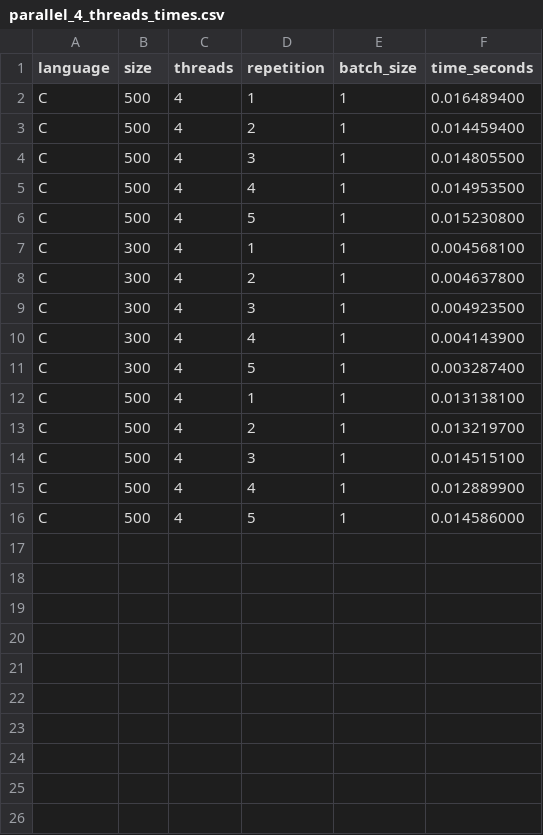
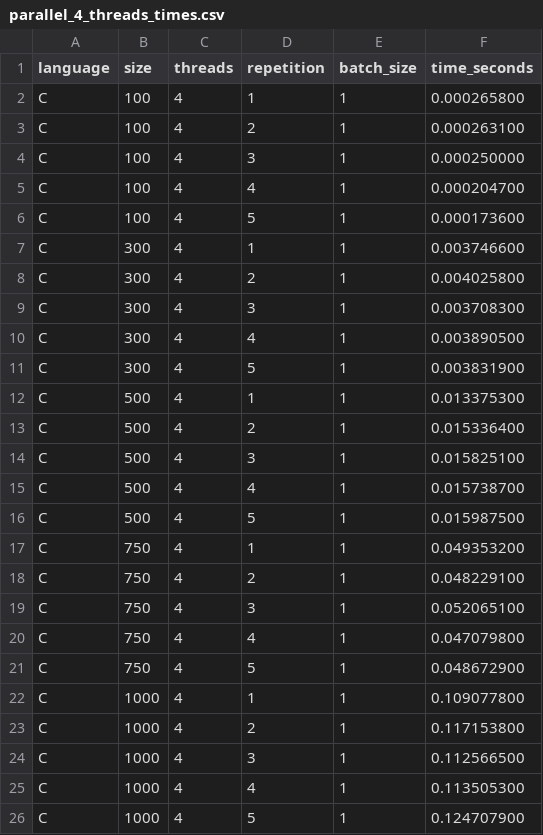
Before and after one commit to saracarri/matrix_multiplication, a CSV file: assignment3/results/parallel_4_threads_times.csv, drawn as a sheet.

Commit message:
Add parallel benchmark results and process memory measurements

```diff
--- a/assignment3/results/parallel_4_threads_times.csv
+++ b/assignment3/results/parallel_4_threads_times.csv
@@ -1,16 +1,26 @@
 language,size,threads,repetition,batch_size,time_seconds
-C,500,4,1,1,0.016489400
-C,500,4,2,1,0.014459400
-C,500,4,3,1,0.014805500
-C,500,4,4,1,0.014953500
-C,500,4,5,1,0.015230800
-C,300,4,1,1,0.004568100
-C,300,4,2,1,0.004637800
-C,300,4,3,1,0.004923500
-C,300,4,4,1,0.004143900
-C,300,4,5,1,0.003287400
-C,500,4,1,1,0.013138100
-C,500,4,2,1,0.013219700
-C,500,4,3,1,0.014515100
-C,500,4,4,1,0.012889900
-C,500,4,5,1,0.014586000
+C,100,4,1,1,0.000265800
+C,100,4,2,1,0.000263100
+C,100,4,3,1,0.000250000
+C,100,4,4,1,0.000204700
+C,100,4,5,1,0.000173600
+C,300,4,1,1,0.003746600
+C,300,4,2,1,0.004025800
+C,300,4,3,1,0.003708300
+C,300,4,4,1,0.003890500
+C,300,4,5,1,0.003831900
+C,500,4,1,1,0.013375300
+C,500,4,2,1,0.015336400
+C,500,4,3,1,0.015825100
+C,500,4,4,1,0.015738700
+C,500,4,5,1,0.015987500
+C,750,4,1,1,0.049353200
+C,750,4,2,1,0.048229100
+C,750,4,3,1,0.052065100
+C,750,4,4,1,0.047079800
+C,750,4,5,1,0.048672900
+C,1000,4,1,1,0.109077800
+C,1000,4,2,1,0.117153800
+C,1000,4,3,1,0.112566500
+C,1000,4,4,1,0.113505300
+C,1000,4,5,1,0.124707900
```
Also changed, not shown: 17 other files.
